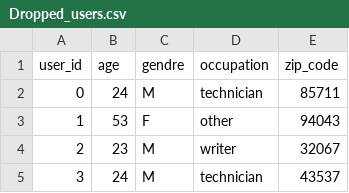
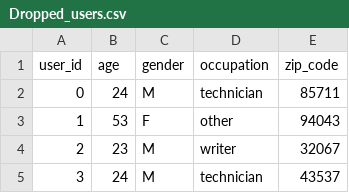
Before and after one commit to vectorsss/movielens_100k_1m_extension, a CSV file: data/ml-100k/Dropped_users.csv, drawn as a sheet; only a part is shown.

```diff
--- a/data/ml-100k/Dropped_users.csv
+++ b/data/ml-100k/Dropped_users.csv
@@ -1,2 +1,2 @@
-user_id,age,gendre,occupation,zip_code
+user_id,age,gender,occupation,zip_code
 0,24,M,technician,85711
```
Also changed, not shown: 1 other file.
